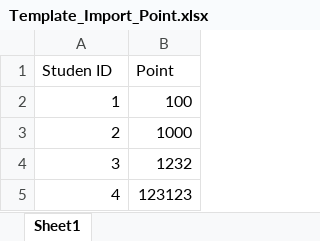
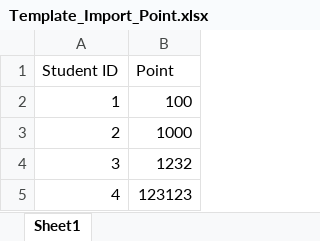
Before and after one commit to LnlyPineapple27/Classrooms-management-website, an Excel workbook: public/template/Template_Import_Point.xlsx, sheet Sheet1, drawn as a sheet; values as stored, in another font and other column widths than the file's, no borders; the diff names each change by its address in the sheet, - before the commit and + after, or states it on an @@ line.

Commit message:
ImportFile available

```diff
--- a/public/template/Template_Import_Point.xlsx (sheet Sheet1)
+++ b/public/template/Template_Import_Point.xlsx (sheet Sheet1)
-A1: Studen ID
+A1: Student ID
```
Also changed, not shown: 4 other files.
